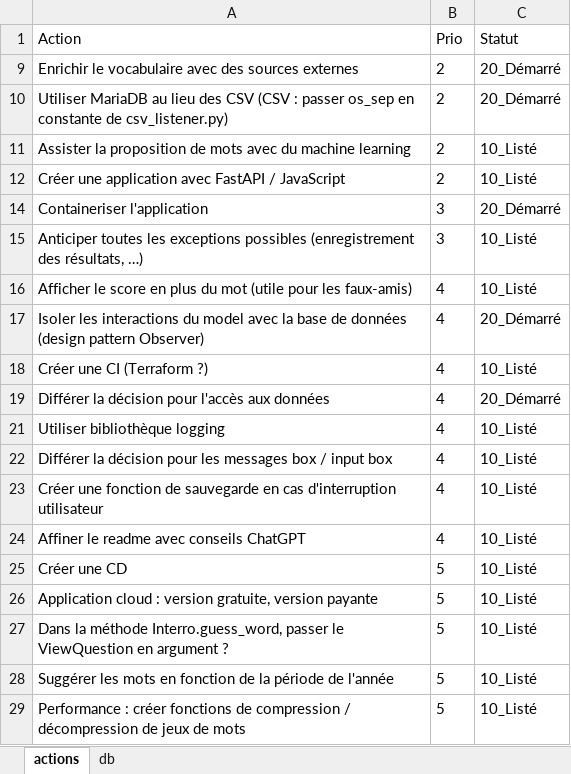
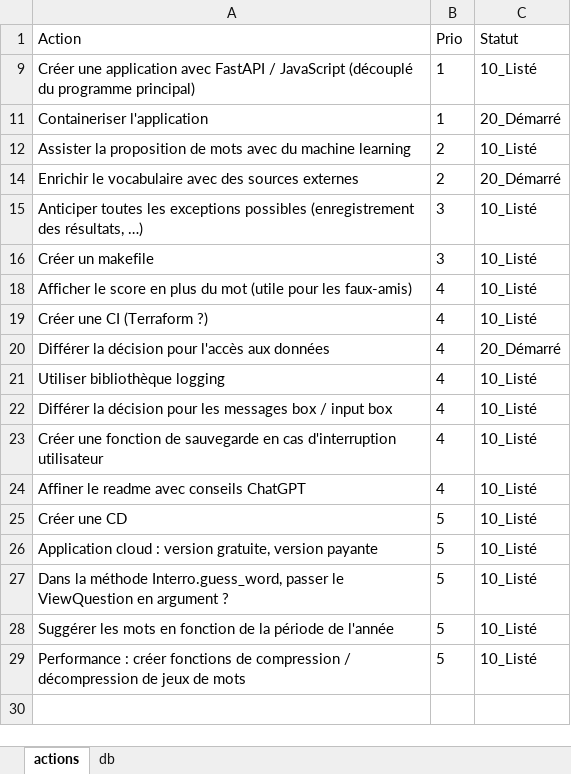
Before and after one commit to Benoit-78/vocabulary, an Excel workbook: mgmt/actions_vocabulary.xlsm, sheet actions, drawn as a sheet; values as stored, in another font and other column widths than the file's, no borders; table styles not drawn; removed rows and columns are numbered as before the commit, all else as after; the diff names each change by its address in the sheet, - before the commit and + after, or states it on an @@ line.

Commit message:
feat: mariaDB connection functional

```diff
--- a/mgmt/actions_vocabulary.xlsm (sheet actions)
+++ b/mgmt/actions_vocabulary.xlsm (sheet actions)
+row 9: Créer une application avec FastAPI / JavaScript (découplé du programme principal) | 1 | 10_Listé
+row 11: Containeriser l'application | 1 | 20_Démarré
@@ row 11 moved to row 12: Assister la proposition de mots avec du … @@
-row 10: Utiliser MariaDB au lieu des CSV (CSV : passer os_sep en constante de csv_listener.py) | 2 | 20_Démarré
-row 12: Créer une application avec FastAPI / JavaScript | 2 | 10_Listé
-row 14: Containeriser l'application | 3 | 20_Démarré
+row 16: Créer un makefile | 3 | 10_Listé
-row 17: Isoler les interactions du model avec la base de données (design pattern Observer) | 4 | 20_Démarré
```
Also changed, not shown: hidden cells, 10 other files.
